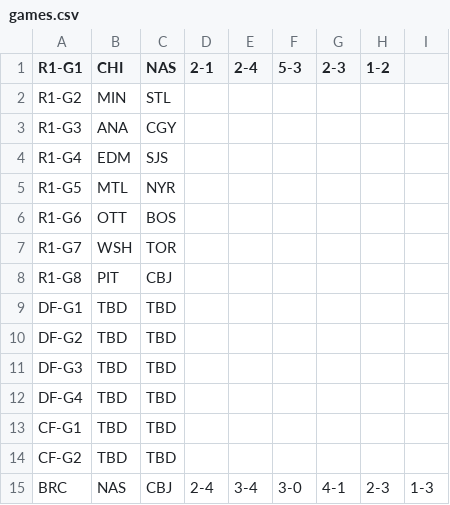
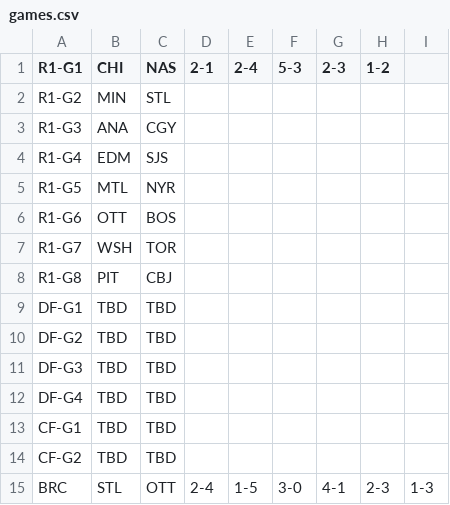
Before and after one commit to backmanification/birdroadscup, a CSV file: 2017/static/games/games.csv, drawn as a sheet.

```diff
--- a/2017/static/games/games.csv
+++ b/2017/static/games/games.csv
@@ -14,2 +14,2 @@ CF-G1,TBD,TBD,,,,,,
 CF-G2,TBD,TBD,,,,,,
-BRC,NAS,CBJ,2-4,3-4,3-0,4-1,2-3,1-3
+BRC,STL,OTT,2-4,1-5,3-0,4-1,2-3,1-3
```
Also changed, not shown: 5 other files.
